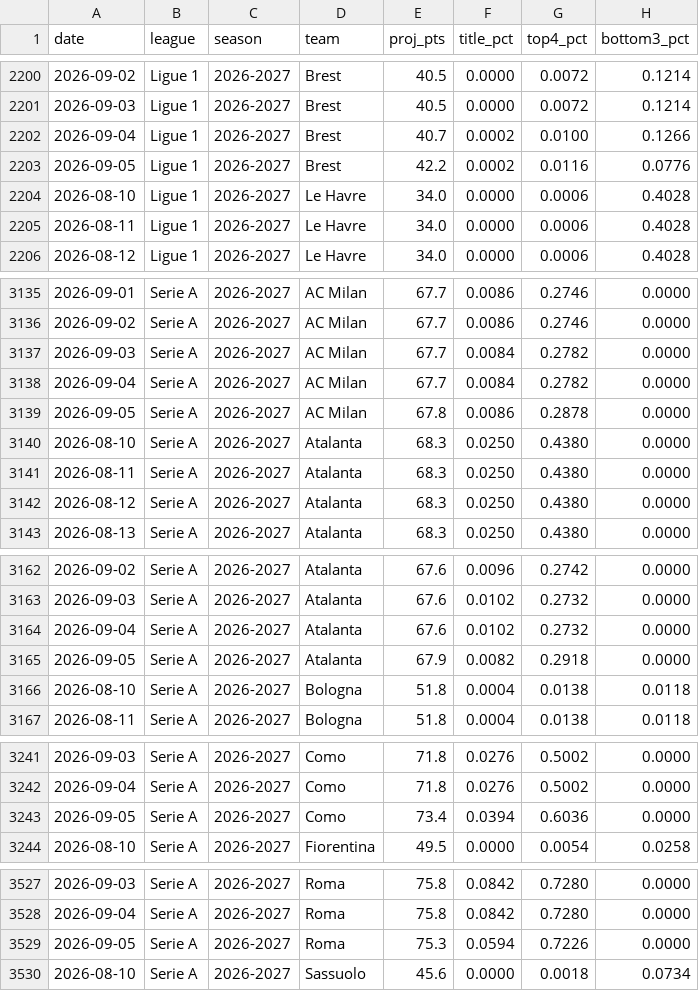
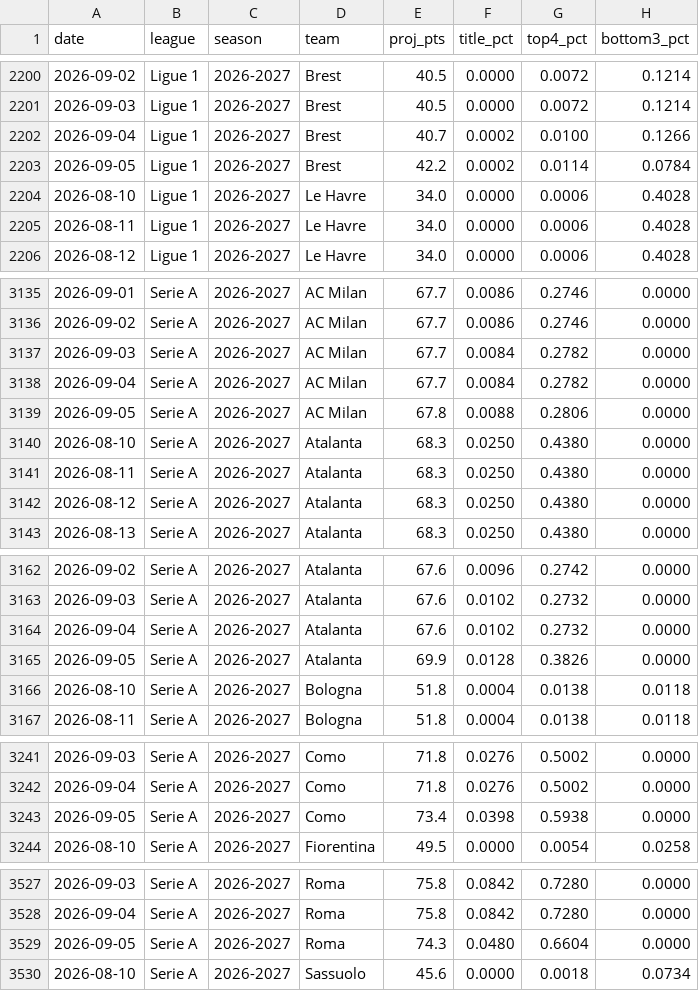
Before and after one commit to AronAlander/footytest, a CSV file: predictions/projection_log.csv, drawn as a sheet; only a part is shown, gaps mark what is left out; the diff covers the shown part only.

```diff
--- a/predictions/projection_log.csv
+++ b/predictions/projection_log.csv
@@ -2202,3 +2202,3 @@ date,league,season,team,proj_pts,title_pct,top4_pct,bottom3_pct
 2026-09-04,Ligue 1,2026-2027,Brest,40.7,0.0002,0.0100,0.1266
-2026-09-05,Ligue 1,2026-2027,Brest,42.2,0.0002,0.0116,0.0776
+2026-09-05,Ligue 1,2026-2027,Brest,42.2,0.0002,0.0114,0.0784
 2026-08-10,Ligue 1,2026-2027,Le Havre,34.0,0.0000,0.0006,0.4028
@@ -3138,3 +3138,3 @@ date,league,season,team,proj_pts,title_pct,top4_pct,bottom3_pct
 2026-09-04,Serie A,2026-2027,AC Milan,67.7,0.0084,0.2782,0.0000
-2026-09-05,Serie A,2026-2027,AC Milan,67.8,0.0086,0.2878,0.0000
+2026-09-05,Serie A,2026-2027,AC Milan,67.8,0.0088,0.2806,0.0000
 2026-08-10,Serie A,2026-2027,Atalanta,68.3,0.0250,0.4380,0.0000
@@ -3164,3 +3164,3 @@ date,league,season,team,proj_pts,title_pct,top4_pct,bottom3_pct
 2026-09-04,Serie A,2026-2027,Atalanta,67.6,0.0102,0.2732,0.0000
-2026-09-05,Serie A,2026-2027,Atalanta,67.9,0.0082,0.2918,0.0000
+2026-09-05,Serie A,2026-2027,Atalanta,69.9,0.0128,0.3826,0.0000
 2026-08-10,Serie A,2026-2027,Bologna,51.8,0.0004,0.0138,0.0118
@@ -3242,3 +3242,3 @@ date,league,season,team,proj_pts,title_pct,top4_pct,bottom3_pct
 2026-09-04,Serie A,2026-2027,Como,71.8,0.0276,0.5002,0.0000
-2026-09-05,Serie A,2026-2027,Como,73.4,0.0394,0.6036,0.0000
+2026-09-05,Serie A,2026-2027,Como,73.4,0.0398,0.5938,0.0000
 2026-08-10,Serie A,2026-2027,Fiorentina,49.5,0.0000,0.0054,0.0258
@@ -3528,3 +3528,3 @@ date,league,season,team,proj_pts,title_pct,top4_pct,bottom3_pct
 2026-09-04,Serie A,2026-2027,Roma,75.8,0.0842,0.7280,0.0000
-2026-09-05,Serie A,2026-2027,Roma,75.3,0.0594,0.7226,0.0000
+2026-09-05,Serie A,2026-2027,Roma,74.3,0.0480,0.6604,0.0000
 2026-08-10,Serie A,2026-2027,Sassuolo,45.6,0.0000,0.0018,0.0734
```
Also changed, not shown: 15 edited cells elsewhere in this file, 1 other file.
